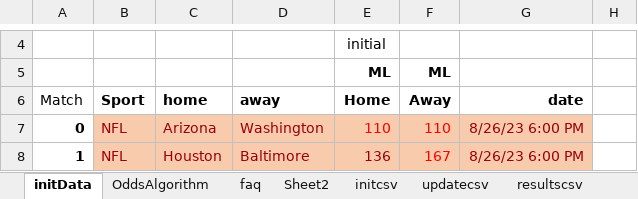
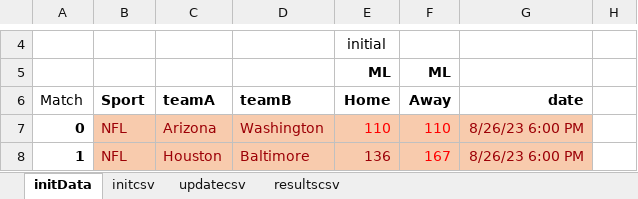
Before and after one commit to efalken/SportEth, an Excel workbook: docs/AvaxSportsBookInputs.xlsm, sheet initData, drawn as a sheet; only a part is shown, gaps mark what is left out; values as stored, in another font and other column widths than the file's, no borders; charts and pictures not drawn; the diff names each change by its address in the sheet, - before the commit and + after, or states it on an @@ line.

```diff
--- a/docs/AvaxSportsBookInputs.xlsm (sheet initData)
+++ b/docs/AvaxSportsBookInputs.xlsm (sheet initData)
-sheet tab: OddsAlgorithm
-sheet tab: faq
-sheet tab: Sheet2
-C6: home
+C6: teamA
-D6: away
+D6: teamB
```
Also changed, not shown: other sheet tabs, docs/ContractTestsNew.xlsm, docs/faqs.xlsx, 31 other files.
